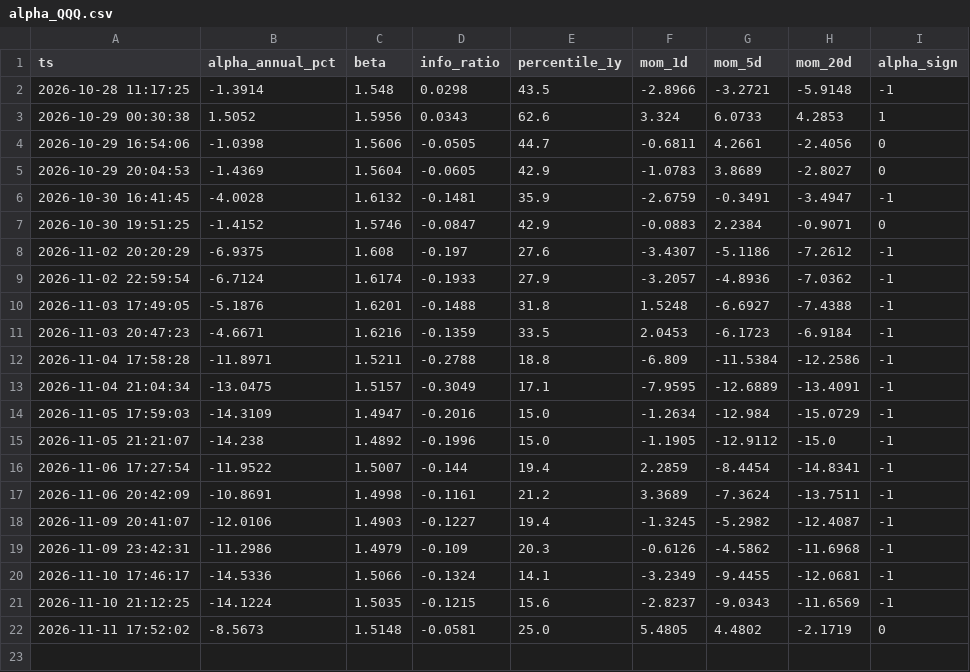
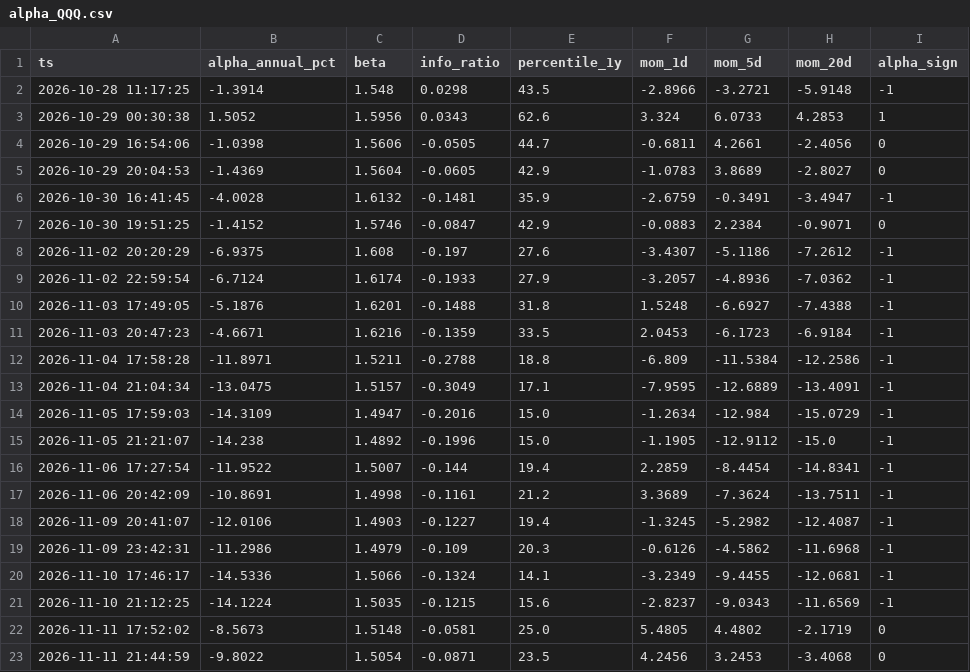
Before and after one commit to jttyr/insidetrades-data, a CSV file: data/history/alpha_QQQ.csv, drawn as a sheet.

Commit message:
data 2026-11-11_2145

```diff
--- a/data/history/alpha_QQQ.csv
+++ b/data/history/alpha_QQQ.csv
@@ -22 +22,2 @@ ts,alpha_annual_pct,beta,info_ratio,percentile_1y,mom_1d,mom_5d,mom_20d,alpha_si
 2026-11-11 17:52:02,-8.5673,1.5148,-0.0581,25.0,5.4805,4.4802,-2.1719,0
+2026-11-11 21:44:59,-9.8022,1.5054,-0.0871,23.5,4.2456,3.2453,-3.4068,0
```
Also changed, not shown: data/market_drivers_latest.csv, data/market_regime_all_latest.csv, 5 other files.
